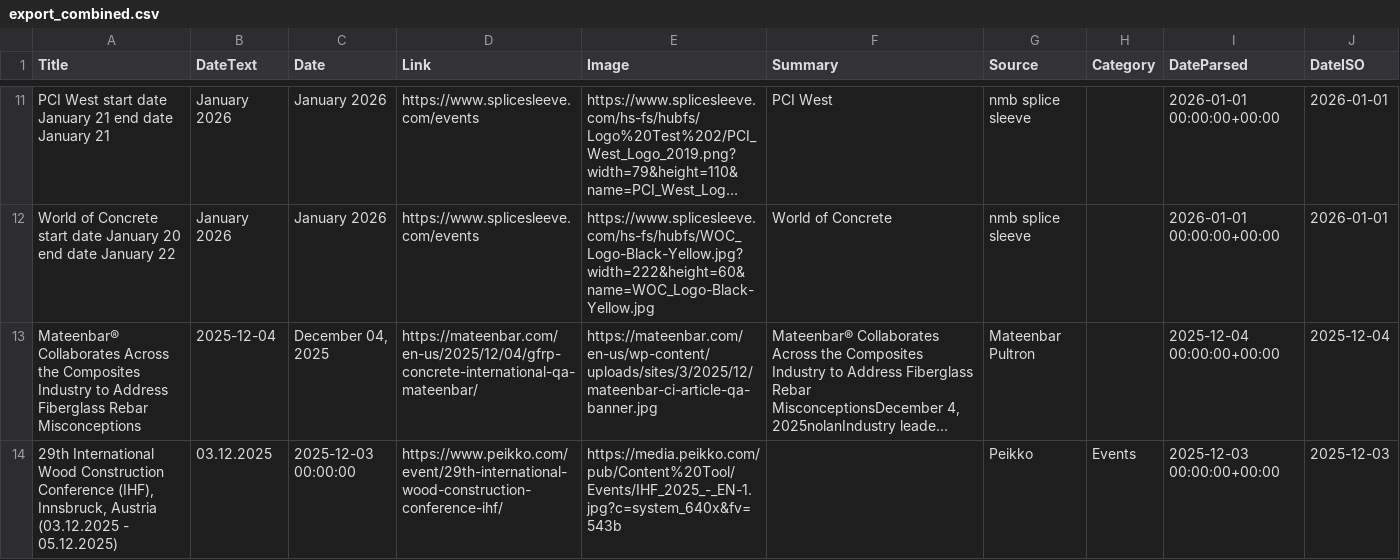
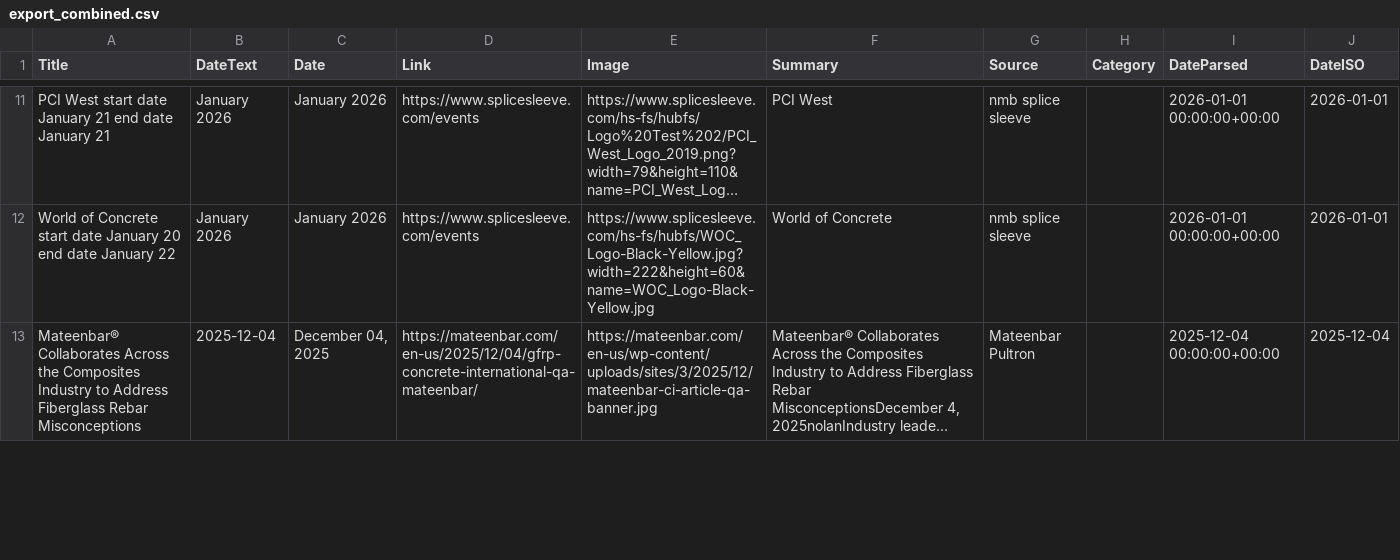
Before and after one commit to passakornDextra/competitorWatch, a CSV file: export_combined.csv, drawn as a sheet; only a part is shown, gaps mark what is left out; long unchanged cells end in …; removed rows and columns are numbered as before the commit, all else as after; the diff covers the shown part only; the diff names each change by its address in the sheet, - before the commit and + after, or states it on an @@ line.

```diff
--- a/export_combined.csv
+++ b/export_combined.csv
-row 14: 29th International Wood Construction Conference (IHF), Innsbruck, Austria (03.12.2025 - 05.12.2025) | 03.12.2025 | 2025-12-03 00:00:00 | https://www.peikko.com/event/29th-international-wood-construction-conference-ihf/ | https://media.peikko.com/pub/Content%20Tool/Events/IHF_2025_-_EN-1.jpg?c=system_640x&fv=543b |  | Peikko | Events | 2025-12-03 00:00:00+00:00 | 2025-12-03
```
Also changed, not shown: 1 added row, 1 removed row and 1 edited cell elsewhere in this file, 1 other file.
